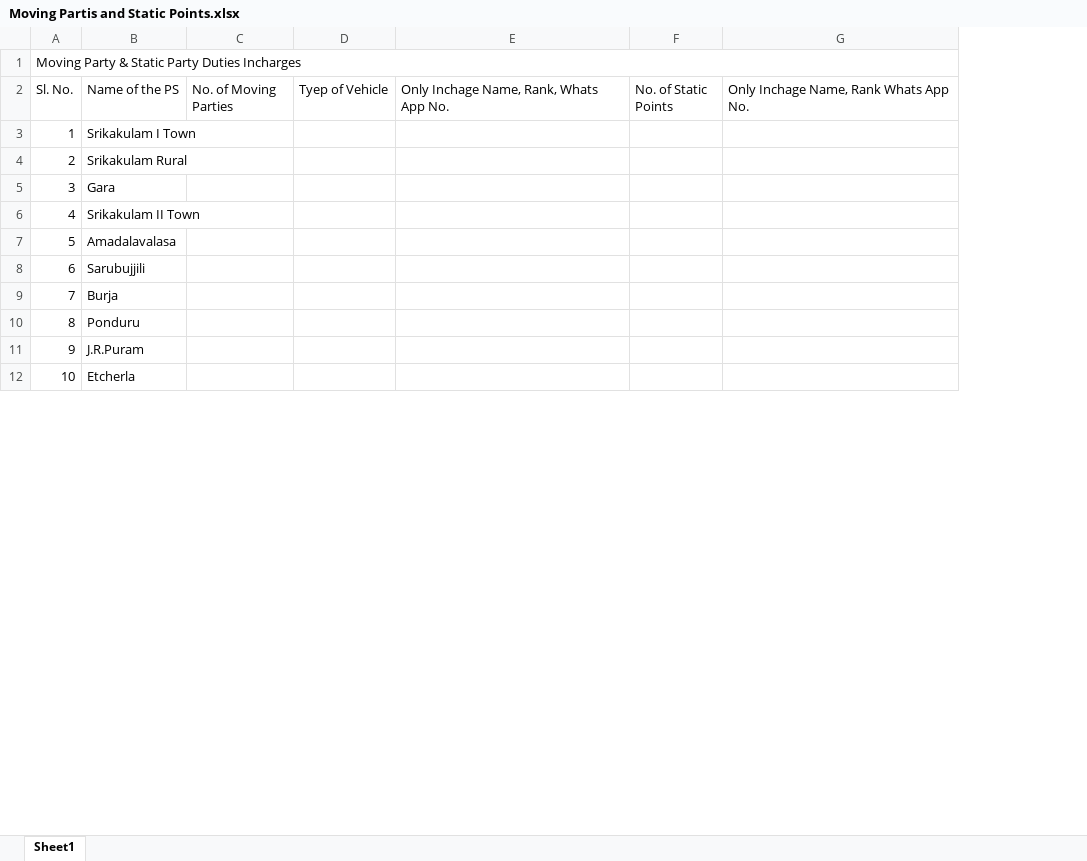
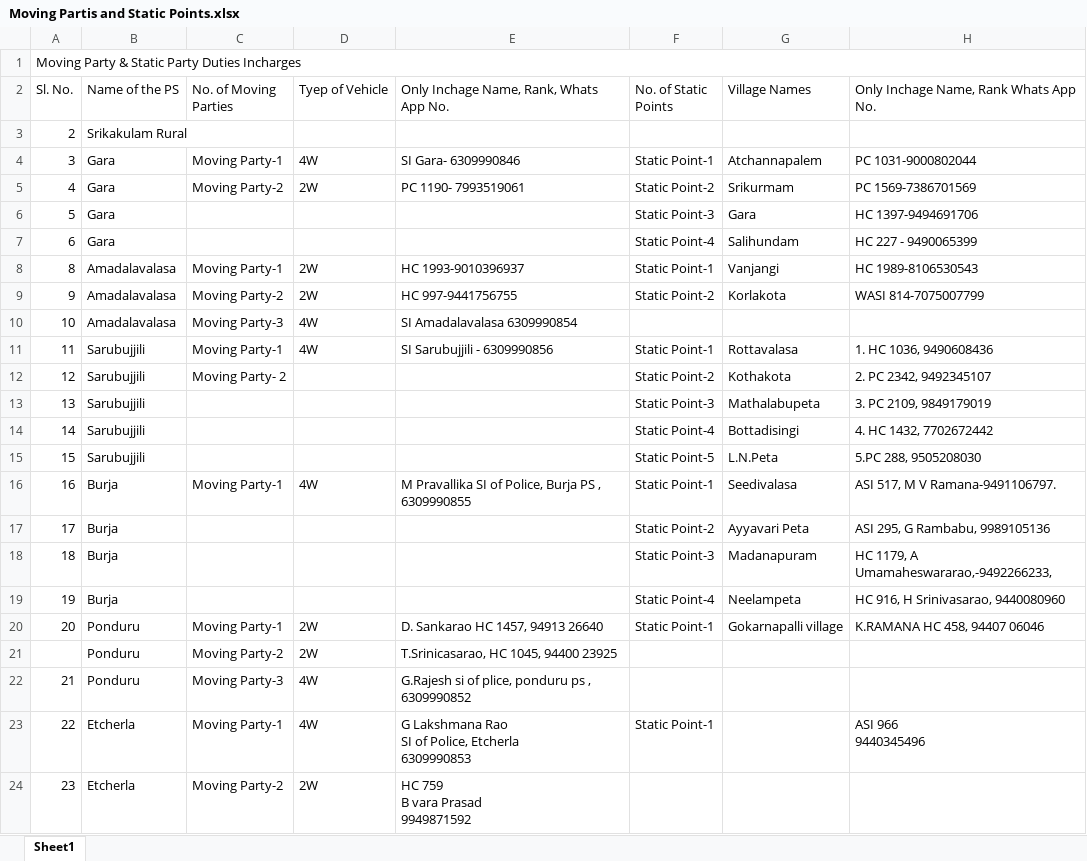
Before and after one commit to Election-maps/Moving-and-Static-Party, an Excel workbook: Moving Partis and Static Points.xlsx, sheet Sheet1, drawn as a sheet; only a part is shown; values as stored, in another font and other column widths than the file's, no cell formats; removed rows and columns are numbered as before the commit, all else as after; ↵ is a line break in a cell; the diff covers the shown part only; the diff names each change by its address in the sheet, - before the commit and + after, or states it on an @@ line.

Commit message:
Update Moving Parties and Static Points strictly point-wise from Excel sheet with village names, vehicle types, and incharges

```diff
--- a/Moving Partis and Static Points.xlsx (sheet Sheet1)
+++ b/Moving Partis and Static Points.xlsx (sheet Sheet1)
+column G (Village Names), row 6: Gara; row 13: Mathalabupeta; row 17: Ayyavari Peta
-row 3: 1 | Srikakulam I Town
+row 4: 3 | Gara | Moving Party-1 | 4W | SI Gara- 6309990846 | Static Point-1 | Atchannapalem | PC 1031-9000802044
+row 5: 4 | Gara | Moving Party-2 | 2W | PC 1190- 7993519061 | Static Point-2 | Srikurmam | PC 1569-7386701569
@@ column A (Sl. No.) renumbered between rows 6 and 88 @@
-F6 (No. of Static Points): (empty)
+F6 (No. of Static Points): Static Point-3
-H6: (empty)
+H6: HC 1397-9494691706
-row 6: 4 | Srikakulam II Town
-row 7: 5 | Amadalavalasa
+row 7: 6 | Gara |  |  |  | Static Point-4 | Salihundam | HC 227 - 9490065399
+row 8: 8 | Amadalavalasa | Moving Party-1 | 2W | HC 1993-9010396937 | Static Point-1 | Vanjangi | HC 1989-8106530543
+row 9: 9 | Amadalavalasa | Moving Party-2 | 2W | HC 997-9441756755 | Static Point-2 | Korlakota | WASI 814-7075007799
+row 10: 10 | Amadalavalasa | Moving Party-3 | 4W | SI Amadalavalasa 6309990854
+row 11: 11 | Sarubujjili | Moving Party-1 | 4W | SI Sarubujjili - 6309990856 | Static Point-1 | Rottavalasa | 1. HC 1036, 9490608436
+row 12: 12 | Sarubujjili | Moving Party- 2 |  |  | Static Point-2 | Kothakota | 2. PC 2342, 9492345107
-F13 (No. of Static Points): (empty)
+F13 (No. of Static Points): Static Point-3
-H13: (empty)
+H13: 3. PC 2109, 9849179019
+row 14: 14 | Sarubujjili |  |  |  | Static Point-4 | Bottadisingi | 4. HC 1432, 7702672442
+row 15: 15 | Sarubujjili |  |  |  | Static Point-5 | L.N.Peta | 5.PC 288, 9505208030
+row 16: 16 | Burja | Moving Party-1 | 4W | M Pravallika SI of Police, Burja PS , 6309990855 | Static Point-1 | Seedivalasa | ASI 517, M V Ramana-9491106797.
-F17 (No. of Static Points): (empty)
+F17 (No. of Static Points): Static Point-2
-H17: (empty)
+H17: ASI 295, G Rambabu, 9989105136
-row 10: 8 | Ponduru
-row 11: 9 | J.R.Puram
-row 12: 10 | Etcherla
+row 18: 18 | Burja |  |  |  | Static Point-3 | Madanapuram | HC 1179, A Umamaheswararao,-9492266233,
+row 19: 19 | Burja |  |  |  | Static Point-4 | Neelampeta | HC 916, H Srinivasarao, 9440080960
+row 20: 20 | Ponduru | Moving Party-1 | 2W | D. Sankarao HC 1457, 94913 26640 | Static Point-1 | Gokarnapalli village | K.RAMANA HC 458, 94407 06046
+row 21:  | Ponduru | Moving Party-2 | 2W | T.Srinicasarao, HC 1045, 94400 23925
+row 22: 21 | Ponduru | Moving Party-3 | 4W | G.Rajesh si of plice, ponduru ps , 6309990852
+row 23: 22 | Etcherla | Moving Party-1 | 4W | G Lakshmana Rao ↵ SI of Police, Etcherla ↵ 6309990853 | Static Point-1 |  | ASI 966 ↵ 9440345496
+row 24: 23 | Etcherla | Moving Party-2 | 2W | HC 759 ↵ B vara Prasad ↵ 9949871592
```
Also changed, not shown: 64 added rows, 17 removed rows and 3 edited cells elsewhere in this sheet, cell formats, 5 other files.
